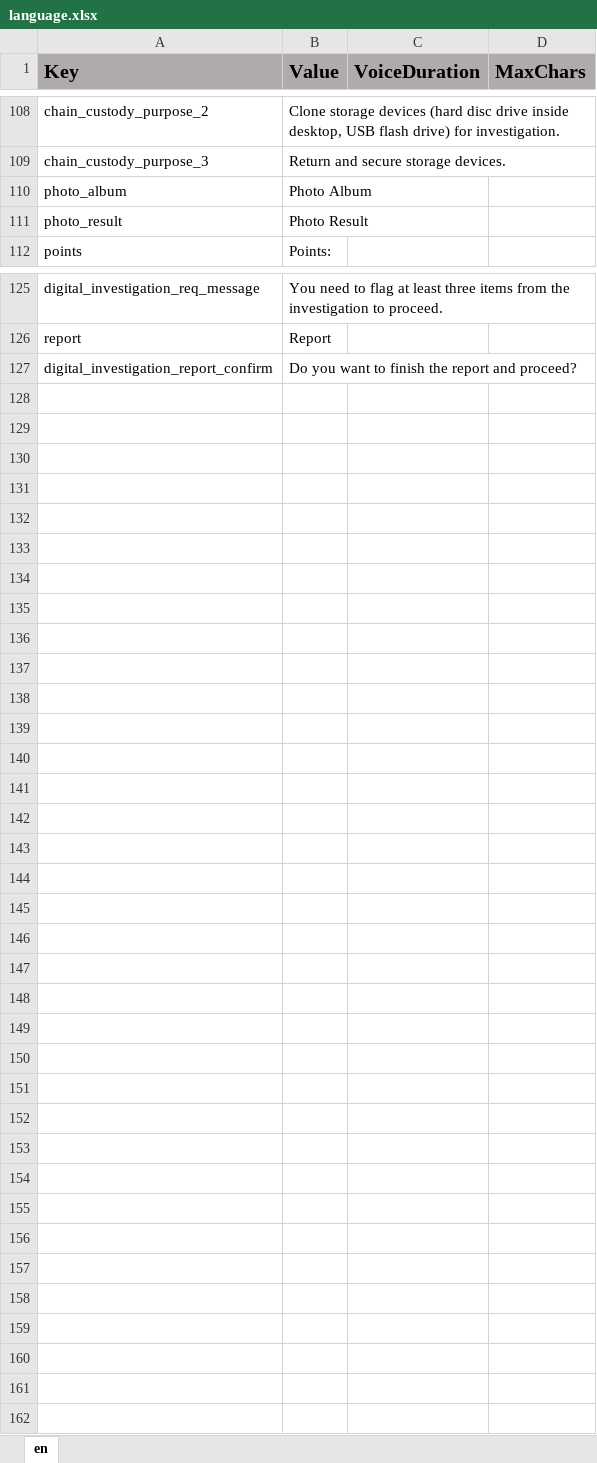
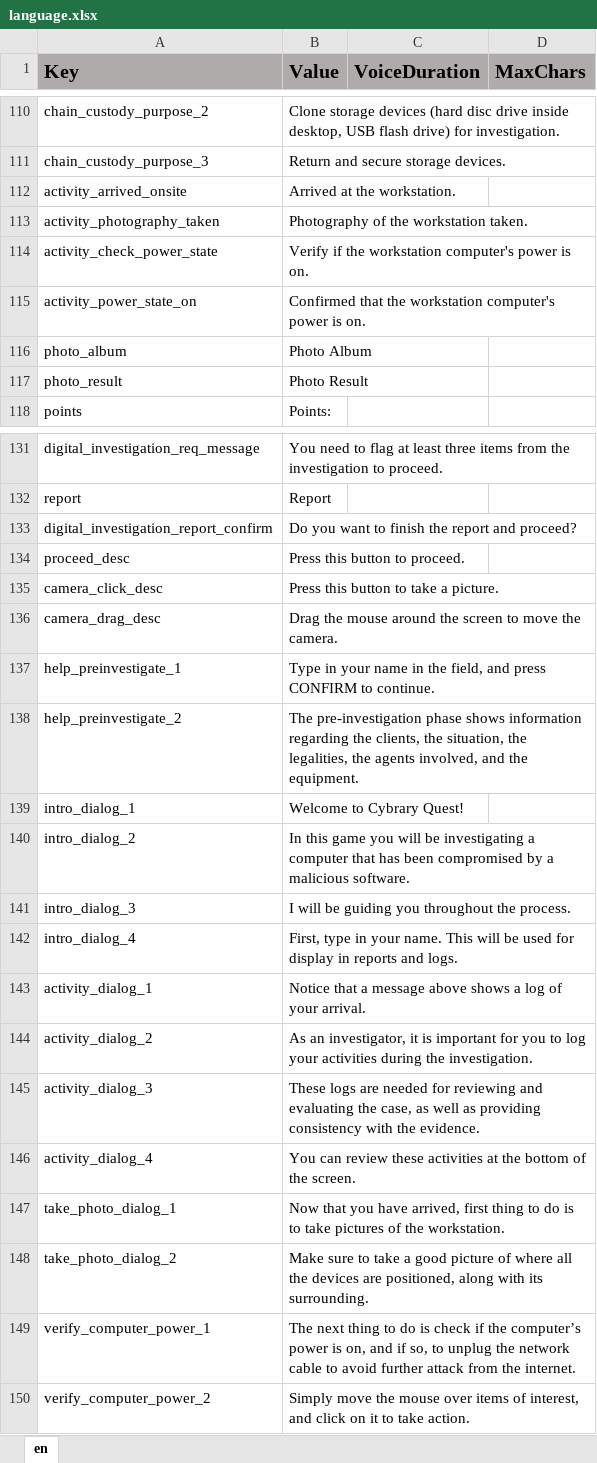
Before and after one commit to ddionisio/LL_CBBY, an Excel workbook: Language/language.xlsx, sheet en, drawn as a sheet; only a part is shown, gaps mark what is left out; values as stored, in another font and other column widths than the file's, no borders; the diff covers the shown part only; the diff names each change by its address in the sheet, - before the commit and + after, or states it on an @@ line.

Commit message:
dialogs and guides pre-investigate, parts of on-site

```diff
--- a/Language/language.xlsx (sheet en)
+++ b/Language/language.xlsx (sheet en)
+row 112: activity_arrived_onsite | Arrived at the workstation.
+row 113: activity_photography_taken | Photography of the workstation taken.
+row 114: activity_check_power_state | Verify if the workstation computer's power is on.
+row 115: activity_power_state_on | Confirmed that the workstation computer's power is on.
+row 134: proceed_desc | Press this button to proceed.
+row 135: camera_click_desc | Press this button to take a picture.
+row 136: camera_drag_desc | Drag the mouse around the screen to move the camera.
+row 137: help_preinvestigate_1 | Type in your name in the field, and press CONFIRM to continue.
+row 138: help_preinvestigate_2 | The pre-investigation phase shows information regarding the clients, the situation, the legalities, the agents involved, and the equipment.
+row 139: intro_dialog_1 | Welcome to Cybrary Quest!
+row 140: intro_dialog_2 | In this game you will be investigating a computer that has been compromised by a malicious software.
+row 141: intro_dialog_3 | I will be guiding you throughout the process.
+row 142: intro_dialog_4 | First, type in your name. This will be used for display in reports and logs.
+row 143: activity_dialog_1 | Notice that a message above shows a log of your arrival.
+row 144: activity_dialog_2 | As an investigator, it is important for you to log your activities during the investigation.
+row 145: activity_dialog_3 | These logs are needed for reviewing and evaluating the case, as well as providing consistency with the evidence.
+row 146: activity_dialog_4 | You can review these activities at the bottom of the screen.
+row 147: take_photo_dialog_1 | Now that you have arrived, first thing to do is to take pictures of the workstation.
+row 148: take_photo_dialog_2 | Make sure to take a good picture of where all the devices are positioned, along with its surrounding.
+row 149: verify_computer_power_1 | The next thing to do is check if the computer’s power is on, and if so, to unplug the network cable to avoid further attack from the internet.
+row 150: verify_computer_power_2 | Simply move the mouse over items of interest, and click on it to take action.
```
Also changed, not shown: 2 added rows and 1 edited cell elsewhere in this sheet, 25 other files.
